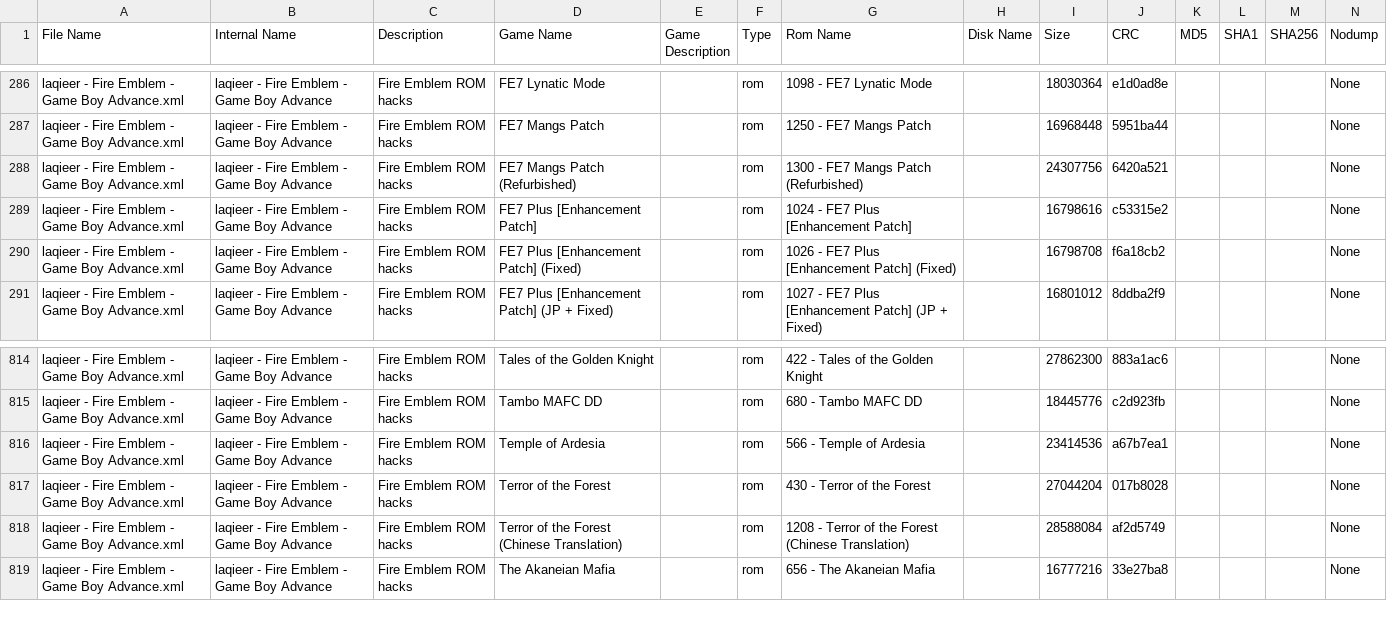
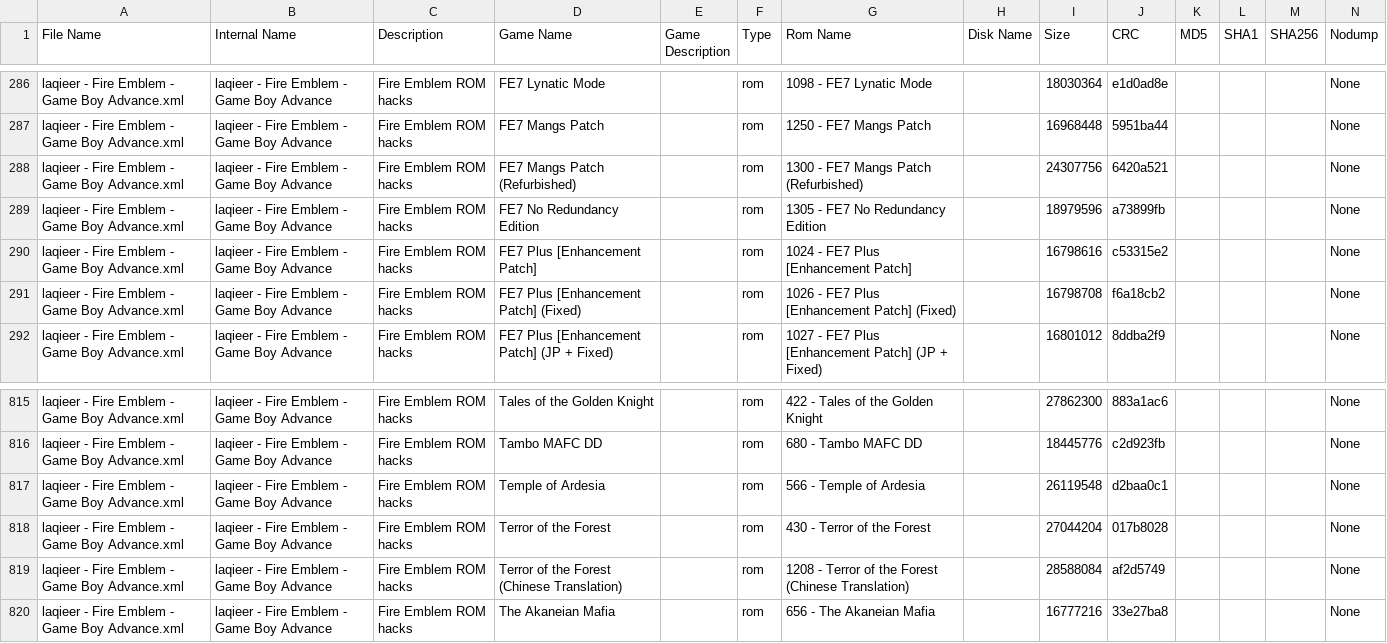
Before and after one commit to laqieer/FE-ROM-Hack-Database, a TSV file: DATs/laqieer - Fire Emblem - Game Boy Advance.tsv, drawn as a sheet; only a part is shown, gaps mark what is left out.

```diff
--- a/DATs/laqieer - Fire Emblem - Game Boy Advance.tsv
+++ b/DATs/laqieer - Fire Emblem - Game Boy Advance.tsv
@@ -288,2 +288,3 @@
 "laqieer - Fire Emblem - Game Boy Advance.xml"	"laqieer - Fire Emblem - Game Boy Advance"	"Fire Emblem ROM hacks"	"FE7 Mangs Patch (Refurbished)"	""	"rom"	"1300 - FE7 Mangs Patch (Refurbished)"	""	"24307756"	"6420a521"	""	""	""	"None"
+"laqieer - Fire Emblem - Game Boy Advance.xml"	"laqieer - Fire Emblem - Game Boy Advance"	"Fire Emblem ROM hacks"	"FE7 No Redundancy Edition"	""	"rom"	"1305 - FE7 No Redundancy Edition"	""	"18979596"	"a73899fb"	""	""	""	"None"
 "laqieer - Fire Emblem - Game Boy Advance.xml"	"laqieer - Fire Emblem - Game Boy Advance"	"Fire Emblem ROM hacks"	"FE7 Plus [Enhancement Patch]"	""	"rom"	"1024 - FE7 Plus [Enhancement Patch]"	""	"16798616"	"c53315e2"	""	""	""	"None"
@@ -815,3 +816,3 @@
 "laqieer - Fire Emblem - Game Boy Advance.xml"	"laqieer - Fire Emblem - Game Boy Advance"	"Fire Emblem ROM hacks"	"Tambo MAFC DD"	""	"rom"	"680 - Tambo MAFC DD"	""	"18445776"	"c2d923fb"	""	""	""	"None"
-"laqieer - Fire Emblem - Game Boy Advance.xml"	"laqieer - Fire Emblem - Game Boy Advance"	"Fire Emblem ROM hacks"	"Temple of Ardesia"	""	"rom"	"566 - Temple of Ardesia"	""	"23414536"	"a67b7ea1"	""	""	""	"None"
+"laqieer - Fire Emblem - Game Boy Advance.xml"	"laqieer - Fire Emblem - Game Boy Advance"	"Fire Emblem ROM hacks"	"Temple of Ardesia"	""	"rom"	"566 - Temple of Ardesia"	""	"26119548"	"d2baa0c1"	""	""	""	"None"
 "laqieer - Fire Emblem - Game Boy Advance.xml"	"laqieer - Fire Emblem - Game Boy Advance"	"Fire Emblem ROM hacks"	"Terror of the Forest"	""	"rom"	"430 - Terror of the Forest"	""	"27044204"	"017b8028"	""	""	""	"None"
```
Also changed, not shown: DATs/laqieer - Fire Emblem - Game Boy Advance.csv, Excel/ROMs.csv, 27 other files.
